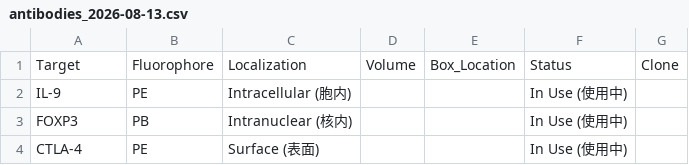
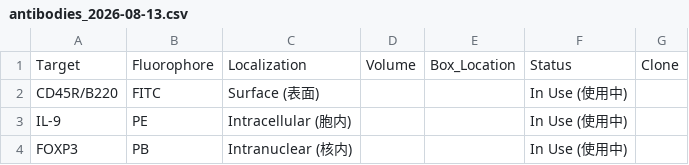
Before and after one commit to Zwww404/antibody-app, a CSV file: backups/antibodies_2026-08-13.csv, drawn as a sheet; only a part is shown; the shorter side is filled out with more unchanged rows; the diff names each change by its address in the sheet, - before the commit and + after, or states it on an @@ line.

```diff
--- a/backups/antibodies_2026-08-13.csv
+++ b/backups/antibodies_2026-08-13.csv
+row 2: CD45R/B220 | FITC | Surface (表面) |  |  | In Use (使用中)
```
